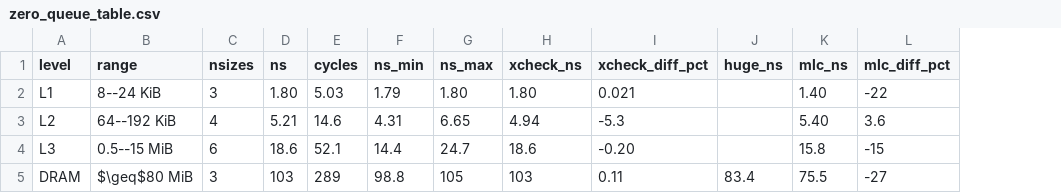
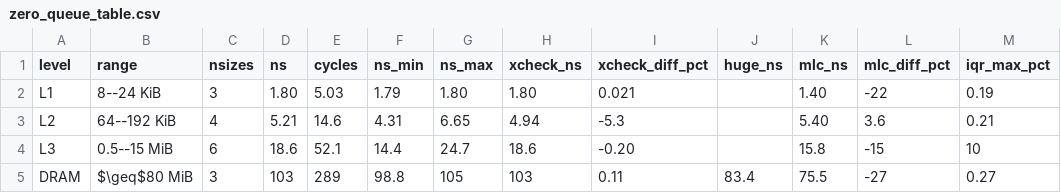
Before and after one commit to SKempiak/ACS-Code, a CSV file: ACS-Code/Cache_and_Memory_Performance_Profiling/data/processed/zero_queue_table.csv, drawn as a sheet; the diff names each change by its address in the sheet, - before the commit and + after, or states it on an @@ line.

```diff
--- a/ACS-Code/Cache_and_Memory_Performance_Profiling/data/processed/zero_queue_table.csv
+++ b/ACS-Code/Cache_and_Memory_Performance_Profiling/data/processed/zero_queue_table.csv
+column M (iqr_max_pct), rows 2-5: 0.19 | 0.21 | 10 | 0.27
```
Also changed, not shown: ACS-Code/Cache_and_Memory_Performance_Profiling/data/processed/summary.csv, ACS-Code/SSD_Performance_Profiling/data/processed/sustained_summary.csv, 45 other files.
